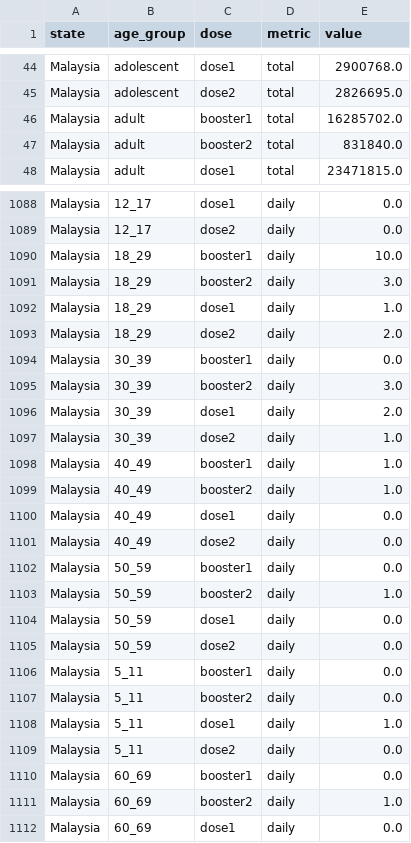
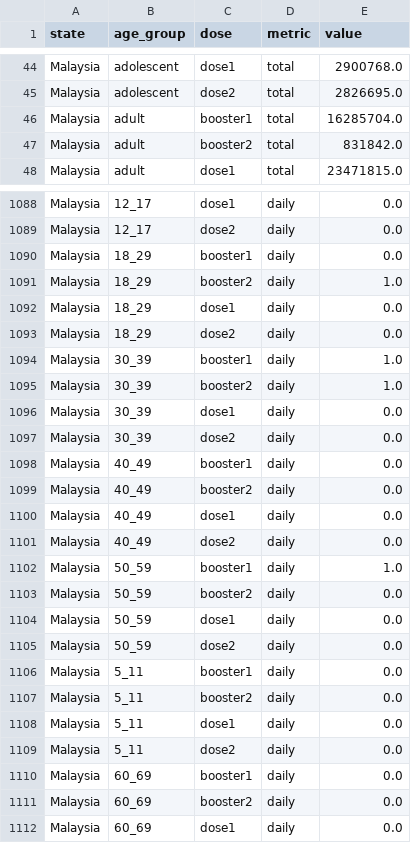
Before and after one commit to MoH-Malaysia/covid19-public, a CSV file: vaccination/vax_snapshot.csv, drawn as a sheet; only a part is shown, gaps mark what is left out; the diff covers the shown part only.

```diff
--- a/vaccination/vax_snapshot.csv
+++ b/vaccination/vax_snapshot.csv
@@ -45,4 +45,4 @@ Malaysia,adolescent,dose1,total,2900768.0
 Malaysia,adolescent,dose2,total,2826695.0
-Malaysia,adult,booster1,total,16285702.0
-Malaysia,adult,booster2,total,831840.0
+Malaysia,adult,booster1,total,16285704.0
+Malaysia,adult,booster2,total,831842.0
 Malaysia,adult,dose1,total,23471815.0
@@ -1089,16 +1089,16 @@ Malaysia,12_17,dose1,daily,0.0
 Malaysia,12_17,dose2,daily,0.0
-Malaysia,18_29,booster1,daily,10.0
-Malaysia,18_29,booster2,daily,3.0
-Malaysia,18_29,dose1,daily,1.0
-Malaysia,18_29,dose2,daily,2.0
-Malaysia,30_39,booster1,daily,0.0
-Malaysia,30_39,booster2,daily,3.0
-Malaysia,30_39,dose1,daily,2.0
-Malaysia,30_39,dose2,daily,1.0
-Malaysia,40_49,booster1,daily,1.0
-Malaysia,40_49,booster2,daily,1.0
+Malaysia,18_29,booster1,daily,0.0
+Malaysia,18_29,booster2,daily,1.0
+Malaysia,18_29,dose1,daily,0.0
+Malaysia,18_29,dose2,daily,0.0
+Malaysia,30_39,booster1,daily,1.0
+Malaysia,30_39,booster2,daily,1.0
+Malaysia,30_39,dose1,daily,0.0
+Malaysia,30_39,dose2,daily,0.0
+Malaysia,40_49,booster1,daily,0.0
+Malaysia,40_49,booster2,daily,0.0
 Malaysia,40_49,dose1,daily,0.0
 Malaysia,40_49,dose2,daily,0.0
-Malaysia,50_59,booster1,daily,0.0
-Malaysia,50_59,booster2,daily,1.0
+Malaysia,50_59,booster1,daily,1.0
+Malaysia,50_59,booster2,daily,0.0
 Malaysia,50_59,dose1,daily,0.0
@@ -1107,6 +1107,6 @@ Malaysia,5_11,booster1,daily,0.0
 Malaysia,5_11,booster2,daily,0.0
-Malaysia,5_11,dose1,daily,1.0
+Malaysia,5_11,dose1,daily,0.0
 Malaysia,5_11,dose2,daily,0.0
 Malaysia,60_69,booster1,daily,0.0
-Malaysia,60_69,booster2,daily,1.0
+Malaysia,60_69,booster2,daily,0.0
 Malaysia,60_69,dose1,daily,0.0
```
Also changed, not shown: 143 edited cells elsewhere in this file, vaccination/vax_malaysia.csv, 1 other file.
